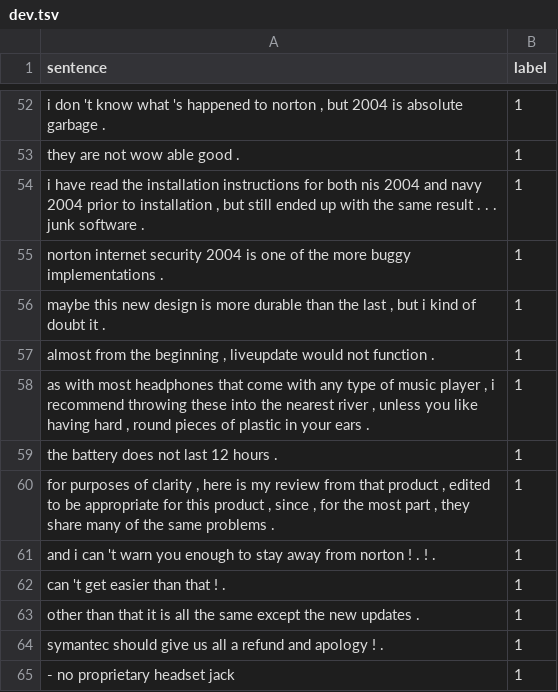
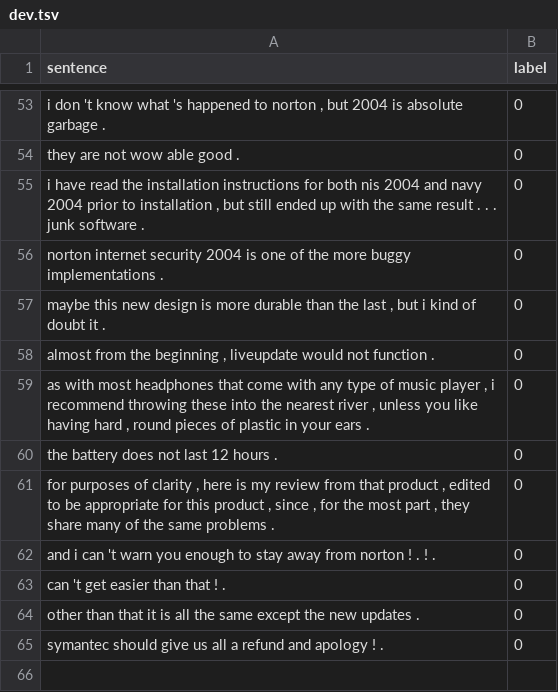
Before and after one commit to quliikay/rl-prompt, a TSV file: examples/few-shot-classification/data/16-shot/cr/16-t/dev.tsv, drawn as a sheet; only a part is shown, gaps mark what is left out; removed rows and columns are numbered as before the commit, all else as after; the diff covers the shown part only; the diff names each change by its address in the sheet, - before the commit and + after, or states it on an @@ line.

```diff
--- a/examples/few-shot-classification/data/16-shot/cr/16-t/dev.tsv
+++ b/examples/few-shot-classification/data/16-shot/cr/16-t/dev.tsv
-B53:B65 (label): 1
+B53:B65 (label): 0
-row 65: - no proprietary headset jack | 1
```
Also changed, not shown: 32 added rows, 31 removed rows and 18 edited cells elsewhere in this file, examples/few-shot-classification/data/16-shot/cr/16-t/train.tsv, 3 other files.
